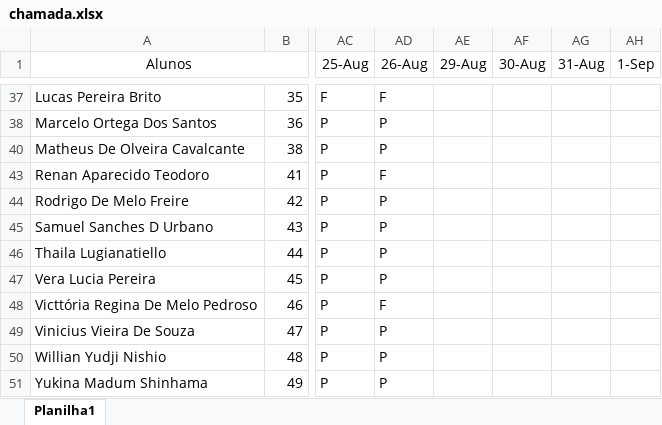
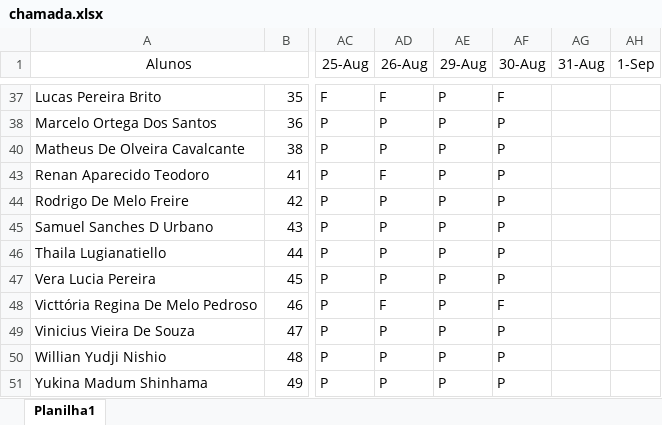
Before and after one commit to wellifabio/senai2022, an Excel workbook: 1des/chamada.xlsx, sheet Planilha1, drawn as a sheet; only a part is shown, gaps mark what is left out; values as stored, in another font and other column widths than the file's, no borders; conditional formats not drawn; the diff covers the shown part only; the diff names each change by its address in the sheet, - before the commit and + after, or states it on an @@ line.

```diff
--- a/1des/chamada.xlsx (sheet Planilha1)
+++ b/1des/chamada.xlsx (sheet Planilha1)
-AE37:AE38 (29-Aug): (empty)
+AE37:AE38 (29-Aug): P
-AF37 (30-Aug): (empty)
+AF37 (30-Aug): F
-AF38 (30-Aug): (empty)
+AF38 (30-Aug): P
-AE40 (29-Aug): (empty)
+AE40 (29-Aug): P
-AF40 (30-Aug): (empty)
+AF40 (30-Aug): P
-AE43:AE51 (29-Aug): (empty)
+AE43:AE51 (29-Aug): P
-AF43:AF47 (30-Aug): (empty)
+AF43:AF47 (30-Aug): P
-AF48 (30-Aug): (empty)
+AF48 (30-Aug): F
-AF49:AF51 (30-Aug): (empty)
+AF49:AF51 (30-Aug): P
```
Also changed, not shown: 54 edited cells elsewhere in this sheet, 2 other files.
